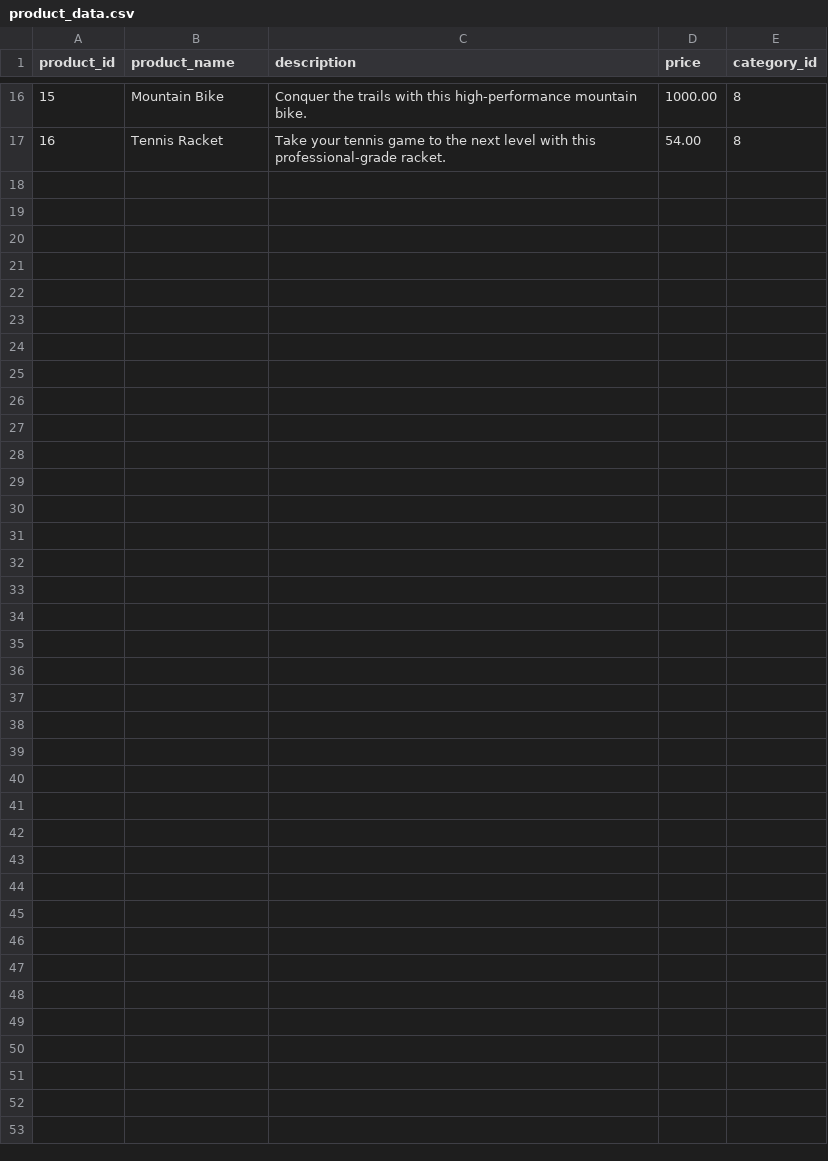
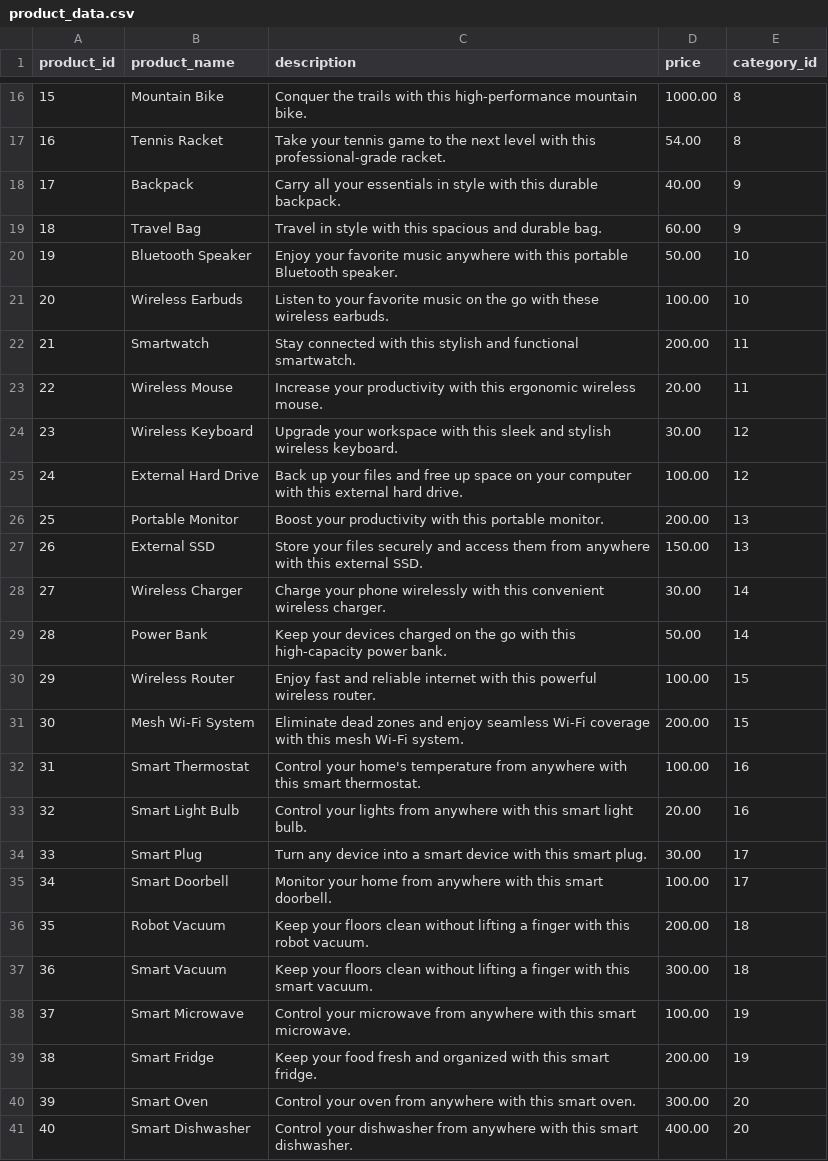
Before and after one commit to Shopify/eng-intern-assessment-data, a CSV file: data/product_data.csv, drawn as a sheet; only a part is shown, gaps mark what is left out; the diff names each change by its address in the sheet, - before the commit and + after, or states it on an @@ line.

Commit message:
Add more products data.

```diff
--- a/data/product_data.csv
+++ b/data/product_data.csv
+row 18: 17 | Backpack | Carry all your essentials in style with this durable backpack. | 40.00 | 9
+row 19: 18 | Travel Bag | Travel in style with this spacious and durable bag. | 60.00 | 9
+row 20: 19 | Bluetooth Speaker | Enjoy your favorite music anywhere with this portable Bluetooth speaker. | 50.00 | 10
+row 21: 20 | Wireless Earbuds | Listen to your favorite music on the go with these wireless earbuds. | 100.00 | 10
+row 22: 21 | Smartwatch | Stay connected with this stylish and functional smartwatch. | 200.00 | 11
+row 23: 22 | Wireless Mouse | Increase your productivity with this ergonomic wireless mouse. | 20.00 | 11
+row 24: 23 | Wireless Keyboard | Upgrade your workspace with this sleek and stylish wireless keyboard. | 30.00 | 12
+row 25: 24 | External Hard Drive | Back up your files and free up space on your computer with this external hard drive. | 100.00 | 12
+row 26: 25 | Portable Monitor | Boost your productivity with this portable monitor. | 200.00 | 13
+row 27: 26 | External SSD | Store your files securely and access them from anywhere with this external SSD. | 150.00 | 13
+row 28: 27 | Wireless Charger | Charge your phone wirelessly with this convenient wireless charger. | 30.00 | 14
+row 29: 28 | Power Bank | Keep your devices charged on the go with this high-capacity power bank. | 50.00 | 14
+row 30: 29 | Wireless Router | Enjoy fast and reliable internet with this powerful wireless router. | 100.00 | 15
+row 31: 30 | Mesh Wi-Fi System | Eliminate dead zones and enjoy seamless Wi-Fi coverage with this mesh Wi-Fi system. | 200.00 | 15
+row 32: 31 | Smart Thermostat | Control your home's temperature from anywhere with this smart thermostat. | 100.00 | 16
+row 33: 32 | Smart Light Bulb | Control your lights from anywhere with this smart light bulb. | 20.00 | 16
+row 34: 33 | Smart Plug | Turn any device into a smart device with this smart plug. | 30.00 | 17
+row 35: 34 | Smart Doorbell | Monitor your home from anywhere with this smart doorbell. | 100.00 | 17
+row 36: 35 | Robot Vacuum | Keep your floors clean without lifting a finger with this robot vacuum. | 200.00 | 18
+row 37: 36 | Smart Vacuum | Keep your floors clean without lifting a finger with this smart vacuum. | 300.00 | 18
+row 38: 37 | Smart Microwave | Control your microwave from anywhere with this smart microwave. | 100.00 | 19
+row 39: 38 | Smart Fridge | Keep your food fresh and organized with this smart fridge. | 200.00 | 19
+row 40: 39 | Smart Oven | Control your oven from anywhere with this smart oven. | 300.00 | 20
+row 41: 40 | Smart Dishwasher | Control your dishwasher from anywhere with this smart dishwasher. | 400.00 | 20
```
